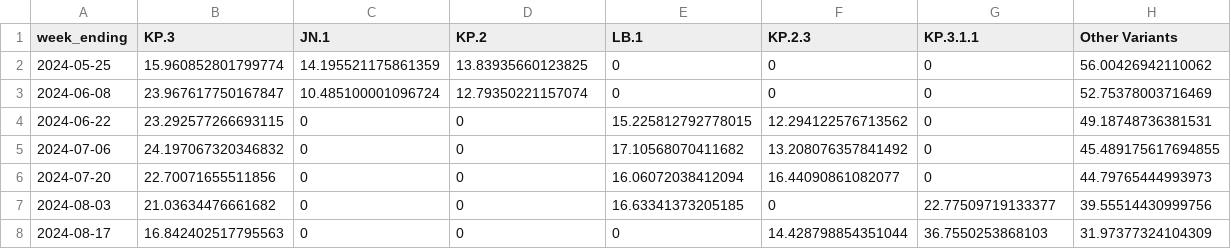
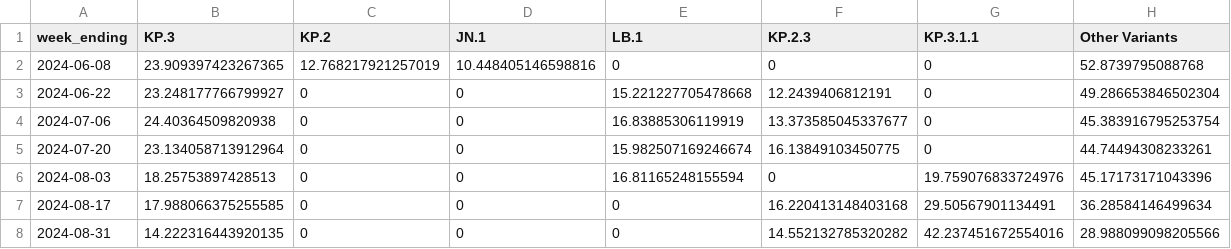
Before and after one commit to Dotdash-Data-Journalism/2022_VWH_covid_variants, a CSV file: visualizations/variant_area_chart.csv, drawn as a sheet.

```diff
--- a/visualizations/variant_area_chart.csv
+++ b/visualizations/variant_area_chart.csv
@@ -1,8 +1,8 @@
-week_ending,KP.3,JN.1,KP.2,LB.1,KP.2.3,KP.3.1.1,Other Variants
-2024-05-25,15.960852801799774,14.195521175861359,13.83935660123825,0,0,0,56.00426942110062
-2024-06-08,23.967617750167847,10.485100001096724,12.79350221157074,0,0,0,52.75378003716469
-2024-06-22,23.292577266693115,0,0,15.225812792778015,12.294122576713562,0,49.18748736381531
-2024-07-06,24.197067320346832,0,0,17.10568070411682,13.208076357841492,0,45.489175617694855
-2024-07-20,22.70071655511856,0,0,16.06072038412094,16.44090861082077,0,44.79765444993973
-2024-08-03,21.03634476661682,0,0,16.63341373205185,0,22.77509719133377,39.55514430999756
-2024-08-17,16.842402517795563,0,0,0,14.428798854351044,36.7550253868103,31.97377324104309
+week_ending,KP.3,KP.2,JN.1,LB.1,KP.2.3,KP.3.1.1,Other Variants
+2024-06-08,23.909397423267365,12.768217921257019,10.448405146598816,0,0,0,52.8739795088768
+2024-06-22,23.248177766799927,0,0,15.221227705478668,12.2439406812191,0,49.286653846502304
+2024-07-06,24.40364509820938,0,0,16.83885306119919,13.373585045337677,0,45.383916795253754
+2024-07-20,23.134058713912964,0,0,15.982507169246674,16.13849103450775,0,44.74494308233261
+2024-08-03,18.25753897428513,0,0,16.81165248155594,0,19.759076833724976,45.17173171043396
+2024-08-17,17.988066375255585,0,0,0,16.220413148403168,29.50567901134491,36.28584146499634
+2024-08-31,14.222316443920135,0,0,0,14.552132785320282,42.237451672554016,28.988099098205566
```
